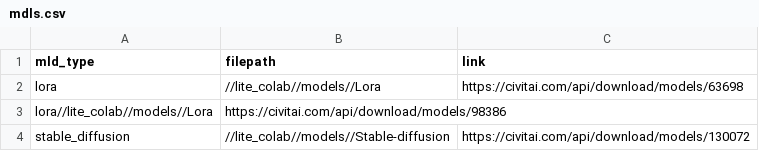
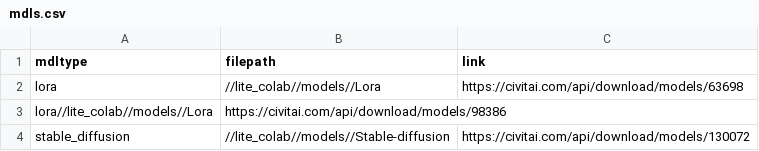
Before and after one commit to johnseed1/lite_colab, a CSV file: models/mdls.csv, drawn as a sheet; the diff names each change by its address in the sheet, - before the commit and + after, or states it on an @@ line.

Commit message:
Update mdls.csv

```diff
--- a/models/mdls.csv
+++ b/models/mdls.csv
-A1: mld_type
+A1: mdltype
```
